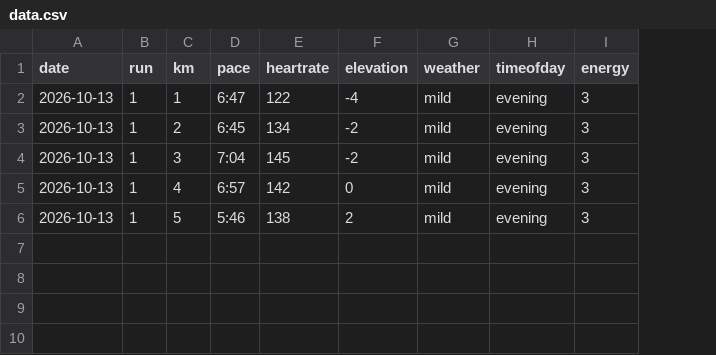
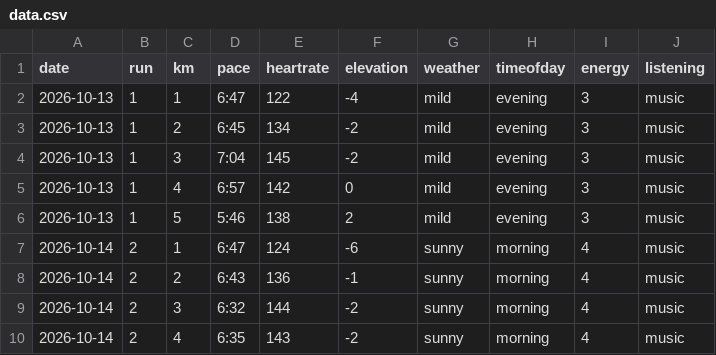
Before and after one commit to Efa1001/DearData100, a CSV file: data.csv, drawn as a sheet; the diff names each change by its address in the sheet, - before the commit and + after, or states it on an @@ line.

```diff
--- a/data.csv
+++ b/data.csv
+column J (listening), rows 2-6: all music
+row 7: 2026-10-14 | 2 | 1 | 6:47 | 124 | -6 | sunny | morning | 4 | music
+row 8: 2026-10-14 | 2 | 2 | 6:43 | 136 | -1 | sunny | morning | 4 | music
+row 9: 2026-10-14 | 2 | 3 | 6:32 | 144 | -2 | sunny | morning | 4 | music
+row 10: 2026-10-14 | 2 | 4 | 6:35 | 143 | -2 | sunny | morning | 4 | music
```
Also changed, not shown: 1 other file.
